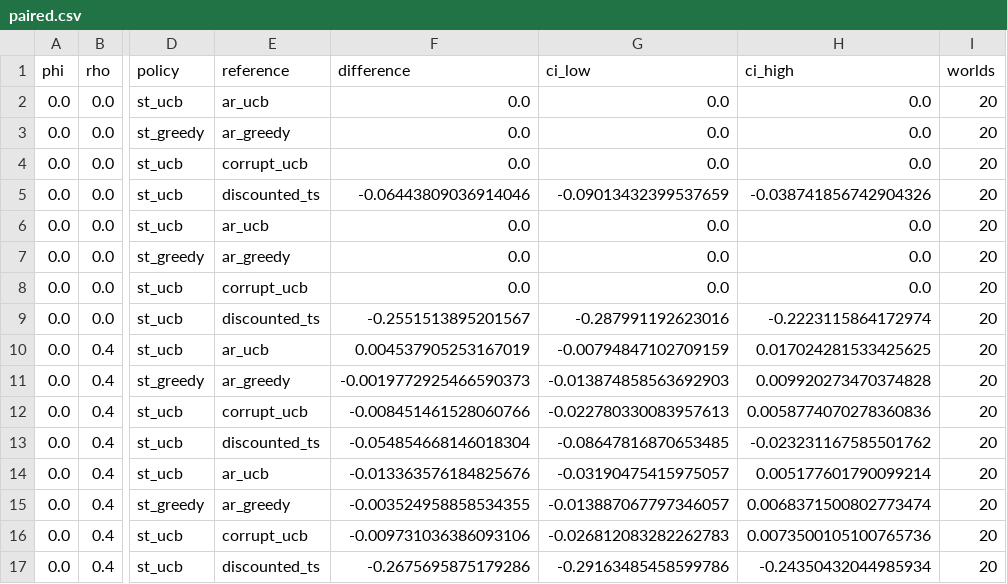
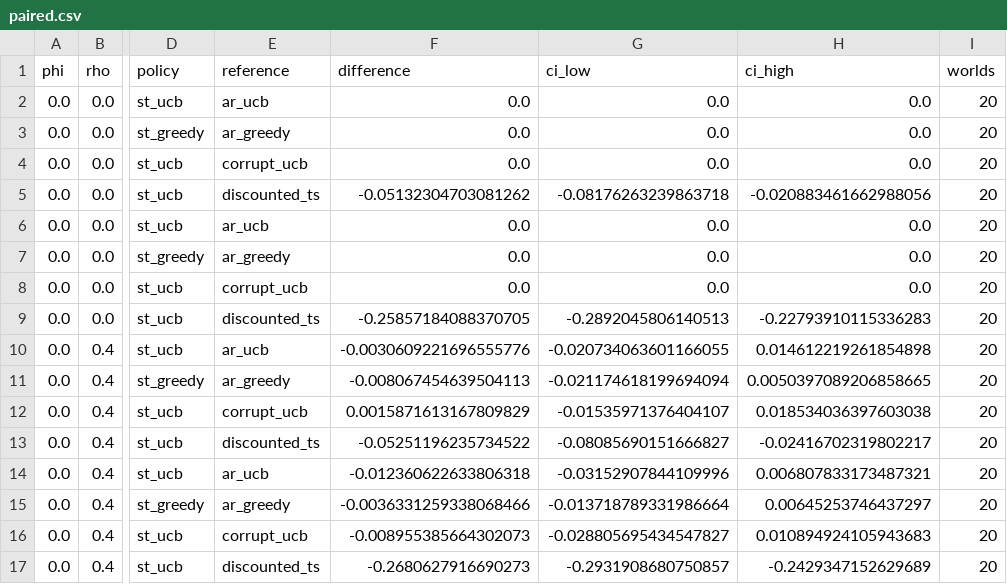
Before and after one commit to Guowei-Sun-Meta/dependent-multi-armed-bandits, a CSV file: experiments/today_2026_10_10/results/factorial/paired.csv, drawn as a sheet; only a part is shown, gaps mark what is left out; the diff covers the shown part only; the diff names each change by its address in the sheet, - before the commit and + after, or states it on an @@ line.

```diff
--- a/experiments/today_2026_10_10/results/factorial/paired.csv
+++ b/experiments/today_2026_10_10/results/factorial/paired.csv
-F5 (difference): -0.06443809036914046
+F5 (difference): -0.05132304703081262
-G5 (ci_low): -0.09013432399537659
+G5 (ci_low): -0.08176263239863718
-H5 (ci_high): -0.038741856742904326
+H5 (ci_high): -0.020883461662988056
-F9 (difference): -0.2551513895201567
+F9 (difference): -0.25857184088370705
-G9 (ci_low): -0.287991192623016
+G9 (ci_low): -0.2892045806140513
-H9 (ci_high): -0.2223115864172974
+H9 (ci_high): -0.22793910115336283
-F10 (difference): 0.004537905253167019
+F10 (difference): -0.0030609221696555776
-G10 (ci_low): -0.00794847102709159
+G10 (ci_low): -0.020734063601166055
-H10 (ci_high): 0.017024281533425625
+H10 (ci_high): 0.014612219261854898
-F11 (difference): -0.0019772925466590373
+F11 (difference): -0.008067454639504113
-G11 (ci_low): -0.013874858563692903
+G11 (ci_low): -0.021174618199694094
-H11 (ci_high): 0.009920273470374828
+H11 (ci_high): 0.0050397089206858665
-F12 (difference): -0.008451461528060766
+F12 (difference): 0.0015871613167809829
-G12 (ci_low): -0.022780330083957613
+G12 (ci_low): -0.01535971376404107
-H12 (ci_high): 0.0058774070278360836
+H12 (ci_high): 0.018534036397603038
-F13 (difference): -0.054854668146018304
+F13 (difference): -0.05251196235734522
-G13 (ci_low): -0.08647816870653485
+G13 (ci_low): -0.08085690151666827
-H13 (ci_high): -0.023231167585501762
+H13 (ci_high): -0.02416702319802217
-F14 (difference): -0.013363576184825676
+F14 (difference): -0.012360622633806318
-G14 (ci_low): -0.03190475415975057
+G14 (ci_low): -0.03152907844109996
-H14 (ci_high): 0.005177601790099214
+H14 (ci_high): 0.006807833173487321
-F15 (difference): -0.003524958858534355
+F15 (difference): -0.0036331259338068466
-G15 (ci_low): -0.013887067797346057
+G15 (ci_low): -0.013718789331986664
-H15 (ci_high): 0.0068371500802773474
+H15 (ci_high): 0.00645253746437297
-F16 (difference): -0.009731036386093106
+F16 (difference): -0.008955385664302073
-G16 (ci_low): -0.026812083282262783
+G16 (ci_low): -0.028805695434547827
-H16 (ci_high): 0.0073500105100765736
+H16 (ci_high): 0.010894924105943683
-F17 (difference): -0.2675695875179286
+F17 (difference): -0.2680627916690273
-G17 (ci_low): -0.29163485458599786
+G17 (ci_low): -0.2931908680750857
-H17 (ci_high): -0.24350432044985934
+H17 (ci_high): -0.2429347152629689
```
Also changed, not shown: 132 edited cells elsewhere in this file, experiments/today_2026_10_10/results/factorial/runs.csv, experiments/today_2026_10_10/results/factorial/summary.csv, 19 other files.
